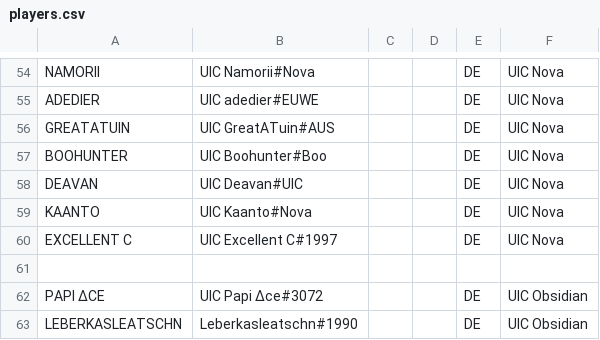
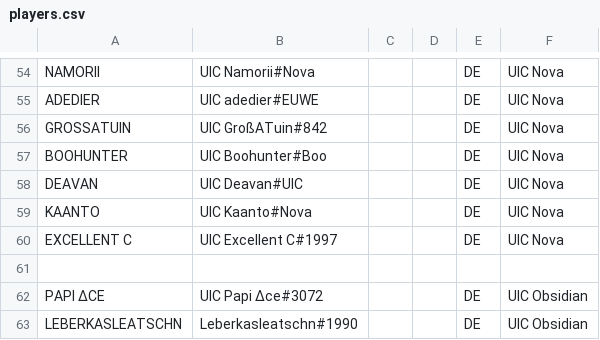
Before and after one commit to UICMaster/UIC_ANALYSIS_FRONTEND, a CSV file: data/players.csv, drawn as a sheet; only a part is shown, gaps mark what is left out.

```diff
--- a/data/players.csv
+++ b/data/players.csv
@@ -55,3 +55,3 @@ NAMORII,UIC Namorii#Nova,,,DE,UIC Nova
 ADEDIER,UIC adedier#EUWE,,,DE,UIC Nova
-GREATATUIN,UIC GreatATuin#AUS,,,DE,UIC Nova
+GROSSATUIN,UIC GroßATuin#842,,,DE,UIC Nova
 BOOHUNTER,UIC Boohunter#Boo,,,DE,UIC Nova
```
